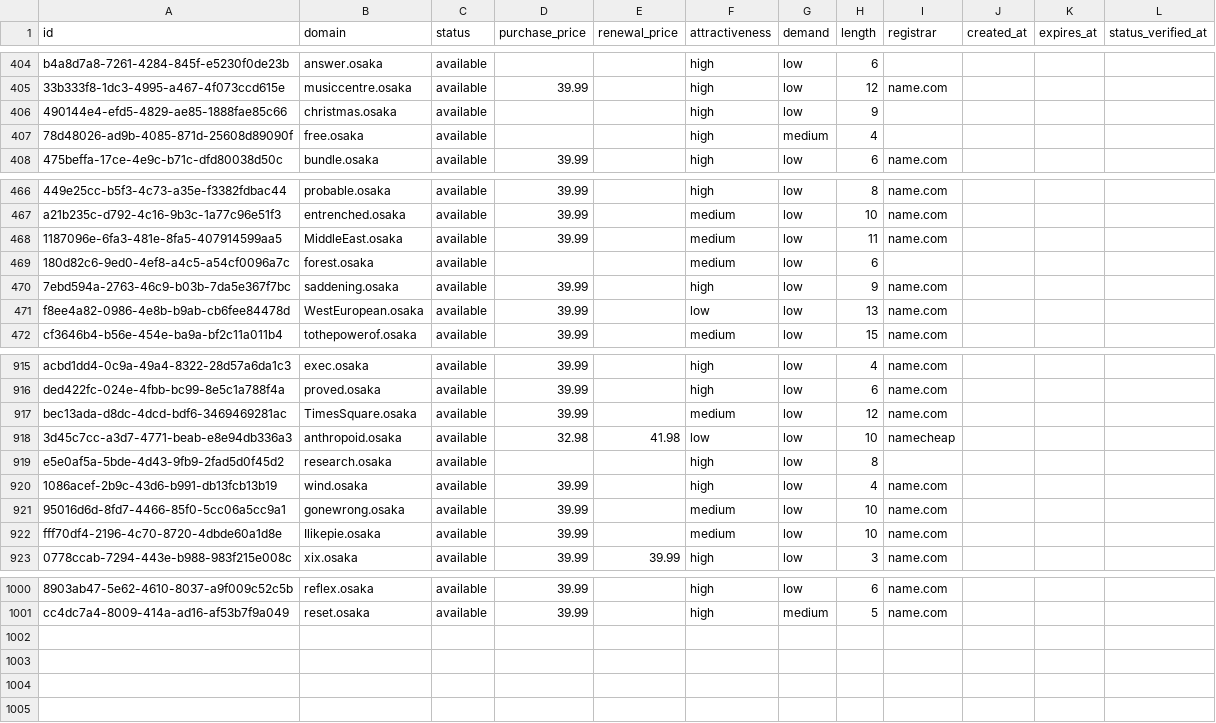
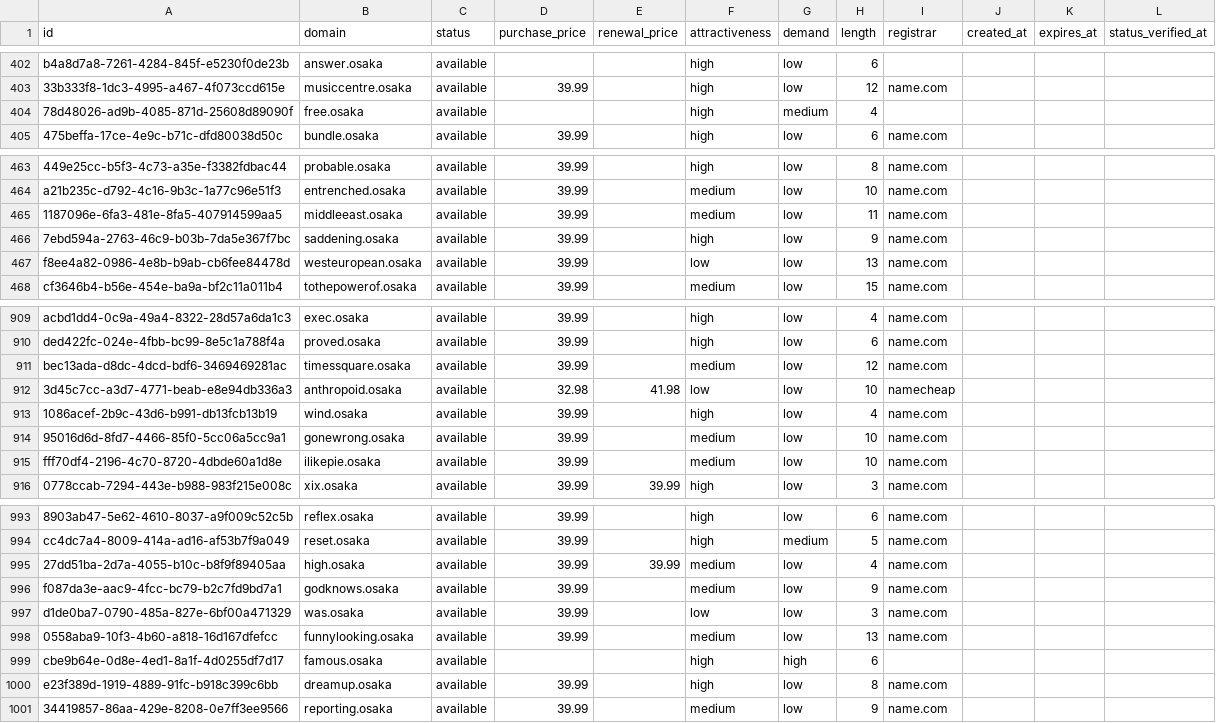
Before and after one commit to UniqueDomains/osaka-oneword-domains, a CSV file: osaka.csv, drawn as a sheet; only a part is shown, gaps mark what is left out; removed rows and columns are numbered as before the commit, all else as after; the diff covers the shown part only; the diff names each change by its address in the sheet, - before the commit and + after, or states it on an @@ line.

Commit message:
Domains update

```diff
--- a/osaka.csv
+++ b/osaka.csv
-row 406: 490144e4-efd5-4829-ae85-1888fae85c66 | christmas.osaka | available |  |  | high | low | 9
-B465 (domain): MiddleEast.osaka
+B465 (domain): middleeast.osaka
-row 469: 180d82c6-9ed0-4ef8-a4c5-a54cf0096a7c | forest.osaka | available |  |  | medium | low | 6
-B467 (domain): WestEuropean.osaka
+B467 (domain): westeuropean.osaka
-B911 (domain): TimesSquare.osaka
+B911 (domain): timessquare.osaka
-row 919: e5e0af5a-5bde-4d43-9fb9-2fad5d0f45d2 | research.osaka | available |  |  | high | low | 8
-B915 (domain): Ilikepie.osaka
+B915 (domain): ilikepie.osaka
+row 995: 27dd51ba-2d7a-4055-b10c-b8f9f89405aa | high.osaka | available | 39.99 | 39.99 | medium | low | 4 | name.com
+row 996: f087da3e-aac9-4fcc-bc79-b2c7fd9bd7a1 | godknows.osaka | available | 39.99 |  | medium | low | 9 | name.com
+row 997: d1de0ba7-0790-485a-827e-6bf00a471329 | was.osaka | available | 39.99 |  | low | low | 3 | name.com
+row 998: 0558aba9-10f3-4b60-a818-16d167dfefcc | funnylooking.osaka | available | 39.99 |  | medium | low | 13 | name.com
+row 999: cbe9b64e-0d8e-4ed1-8a1f-4d0255df7d17 | famous.osaka | available |  |  | high | high | 6
+row 1000: e23f389d-1919-4889-91fc-b918c399c6bb | dreamup.osaka | available | 39.99 |  | high | low | 8 | name.com
+row 1001: 34419857-86aa-429e-8208-0e7ff3ee9566 | reporting.osaka | available | 39.99 |  | medium | low | 9 | name.com
```
Also changed, not shown: 4 removed rows and 61 edited cells elsewhere in this file, 4 other files.
